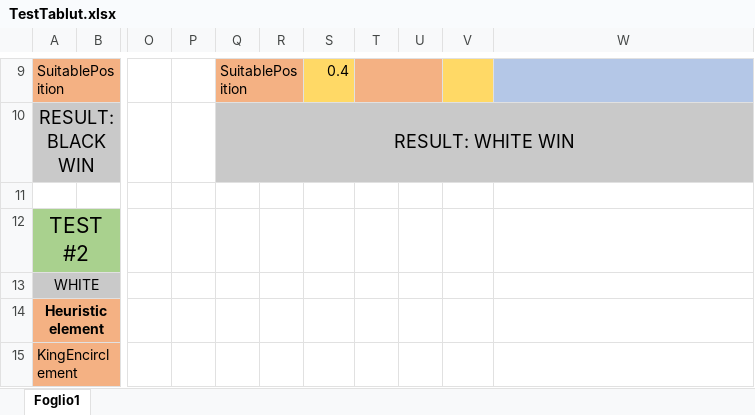
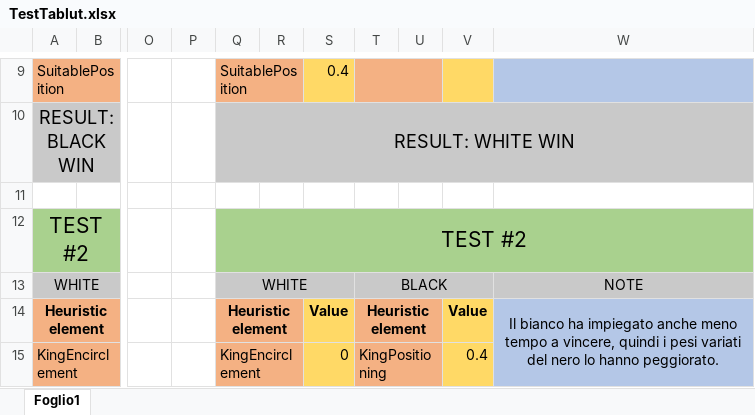
Before and after one commit to imRaazy/YinIAngWarriorsTablut, an Excel workbook: Tablut/TestTablut.xlsx, sheet Foglio1, drawn as a sheet; only a part is shown, gaps mark what is left out; values as stored, in another font and other column widths than the file's, no borders; charts and pictures not drawn; the diff covers the shown part only; the diff names each change by its address in the sheet, - before the commit and + after, or states it on an @@ line.

Commit message:
Update with a new test

```diff
--- a/Tablut/TestTablut.xlsx (sheet Foglio1)
+++ b/Tablut/TestTablut.xlsx (sheet Foglio1)
-Q12: (empty)
+Q12: TEST #2
-Q12:W12 fill: none
+Q12:W12 fill: #A9D18E
+Q12:W12 merged
-Q13: (empty)
+Q13: WHITE
-Q13:W13 fill: none
+Q13:W13 fill: #C9C9C9
+Q13:S13 merged
-T13: (empty)
+T13: BLACK
+T13:V13 merged
-W13: (empty)
+W13: NOTE
-Q14: (empty)
+Q14: Heuristic element
-Q14:R15 fill: none
+Q14:R15 fill: #F4B183
+Q14:R14 merged
-S14: (empty)
+S14: Value
-S14:S15 fill: none
+S14:S15 fill: #FFD966
-T14: (empty)
+T14: Heuristic element
-T14:U15 fill: none
+T14:U15 fill: #F4B183
+T14:U14 merged
-V14: (empty)
+V14: Value
-V14:V15 fill: none
+V14:V15 fill: #FFD966
-W14: (empty)
+W14: Il bianco ha impiegato anche meno tempo a vincere, quindi i pesi variati del nero lo hanno peggiorato.
-W14:W15 fill: none
+W14:W15 fill: #B4C7E7
+W14:W20 merged
-Q15: (empty)
+Q15: KingEncirclement
+Q15:R15 merged
-S15: (empty)
+S15: 0
-T15: (empty)
+T15: KingPositioning
+T15:U15 merged
-V15: (empty)
+V15: 0.4
```
Also changed, not shown: 17 edited cells, cell formats and merged cells elsewhere in this sheet.
